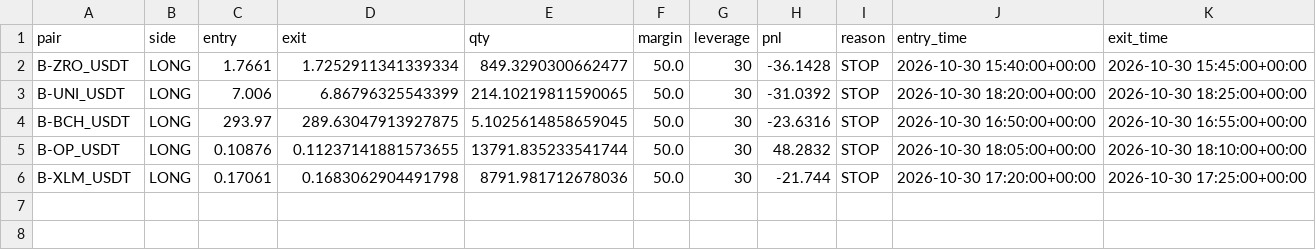
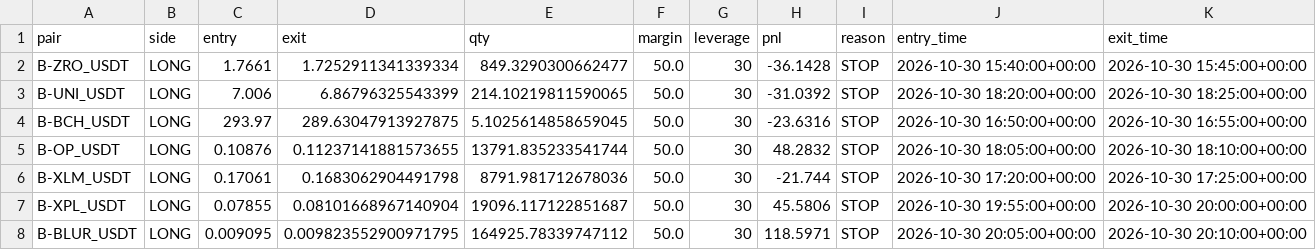
Before and after one commit to jharajesh1210/Guruji, a CSV file: coindcx_top100_paper_trades.csv, drawn as a sheet; the diff names each change by its address in the sheet, - before the commit and + after, or states it on an @@ line.

```diff
--- a/coindcx_top100_paper_trades.csv
+++ b/coindcx_top100_paper_trades.csv
+row 7: B-XPL_USDT | LONG | 0.07855 | 0.08101668967140904 | 19096.117122851687 | 50.0 | 30 | 45.5806 | STOP | 2026-10-30 19:55:00+00:00 | 2026-10-30 20:00:00+00:00
+row 8: B-BLUR_USDT | LONG | 0.009095 | 0.009823552900971795 | 164925.78339747112 | 50.0 | 30 | 118.5971 | STOP | 2026-10-30 20:05:00+00:00 | 2026-10-30 20:10:00+00:00
```
Also changed, not shown: 1 other file.
